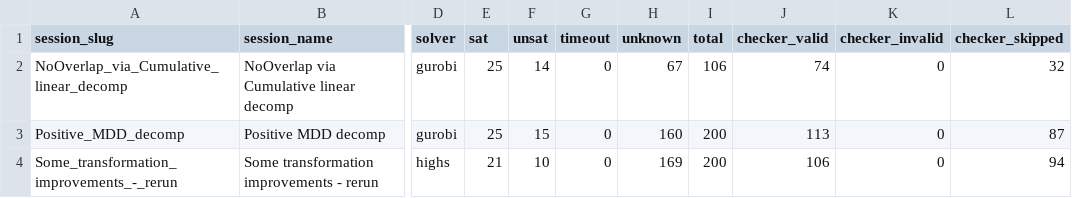
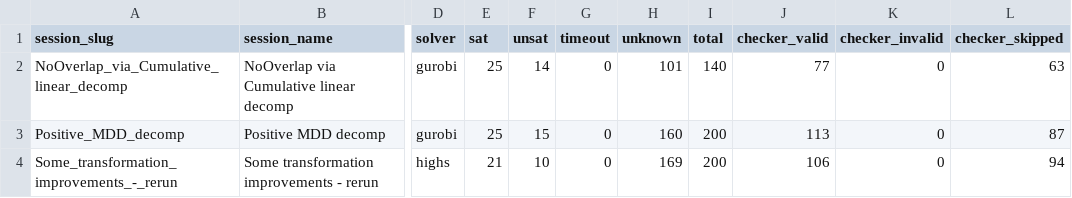
Before and after one commit to ThomSerg/CPMpy-XCSP26-Benchmarks, a CSV file: src/data/solver_summary.csv, drawn as a sheet; only a part is shown, gaps mark what is left out; the diff names each change by its address in the sheet, - before the commit and + after, or states it on an @@ line.

```diff
--- a/src/data/solver_summary.csv
+++ b/src/data/solver_summary.csv
-H2 (unknown): 67
+H2 (unknown): 101
-I2 (total): 106
+I2 (total): 140
-J2 (checker_valid): 74
+J2 (checker_valid): 77
-L2 (checker_skipped): 32
+L2 (checker_skipped): 63
```
Also changed, not shown: src/data/sessions.csv, 5 other files.
